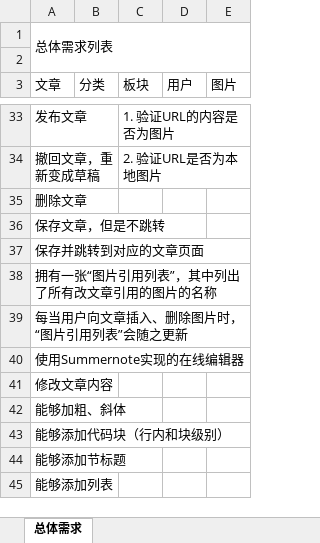
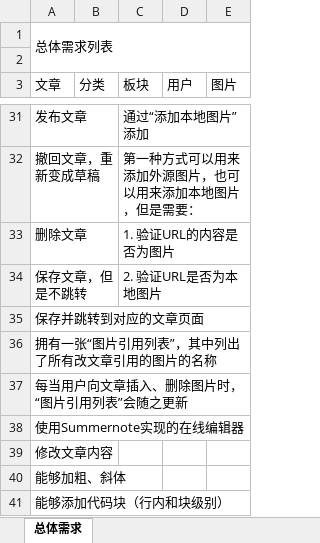
Before and after one commit to StephenChips/HummingBird, an Excel workbook: 设计/需求分析.xlsx, sheet 总体需求, drawn as a sheet; only a part is shown, gaps mark what is left out; the shorter side is filled out with more unchanged rows; values as stored, in another font and other column widths than the file's, no cell formats; addresses are those after the commit; the diff covers the shown part only; the diff names each change by its address in the sheet, - before the commit and + after, or states it on an @@ line.

```diff
--- a/设计/需求分析.xlsx (sheet 总体需求)
+++ b/设计/需求分析.xlsx (sheet 总体需求)
-C31 (板块): 1. 验证URL的内容是否为图片
+C31 (板块): 通过“添加本地图片”添加
-C32 (板块): 2. 验证URL是否为本地图片
+C32 (板块): 第一种方式可以用来添加外源图片，也可以用来添加本地图片，但是需要：
-C33 (板块): (empty)
+C33 (板块): 1. 验证URL的内容是否为图片
-C34 (板块): (empty)
+C34 (板块): 2. 验证URL是否为本地图片
```
Also changed, not shown: 2 added rows, 4 removed rows and 23 edited cells elsewhere in this sheet, cell formats, 设计/HTTP接口.xlsx, 30 other files.
